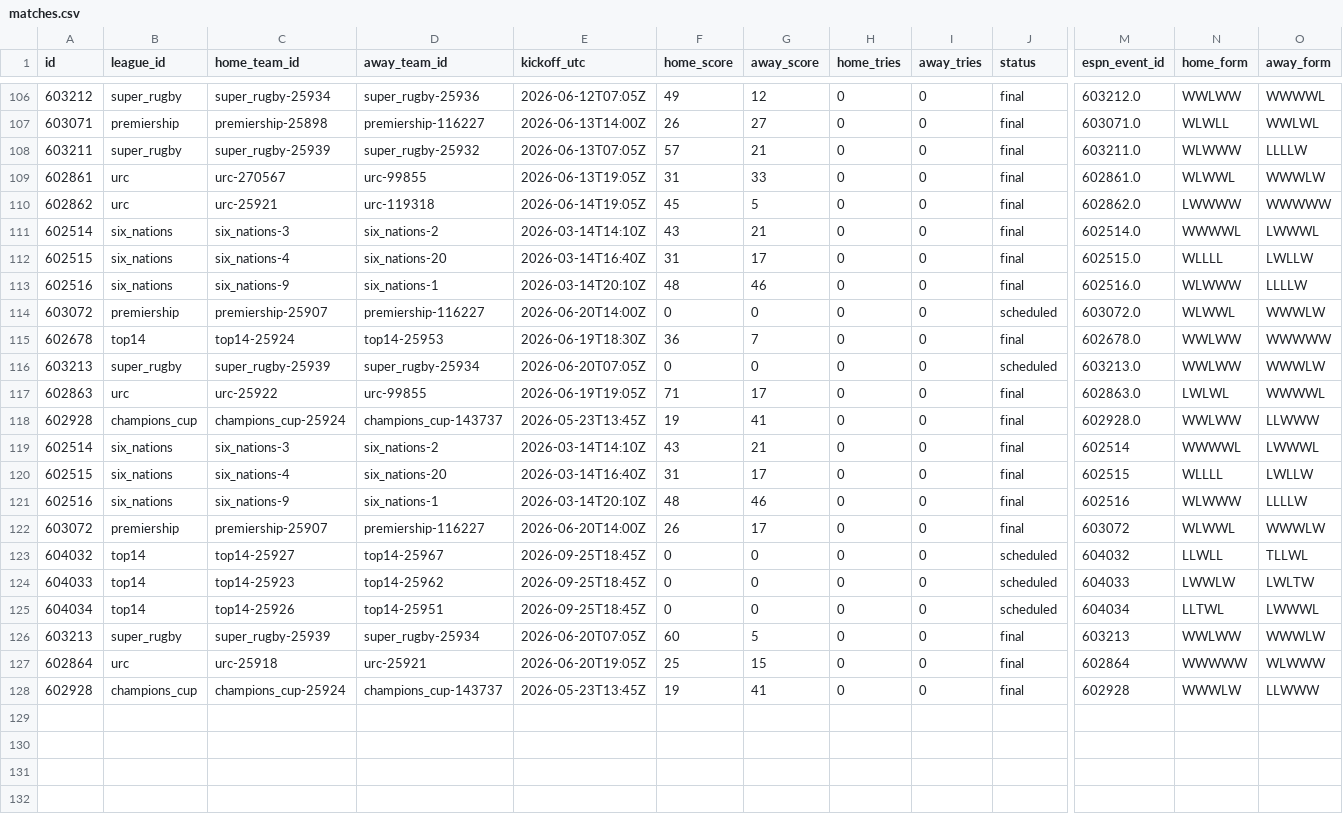
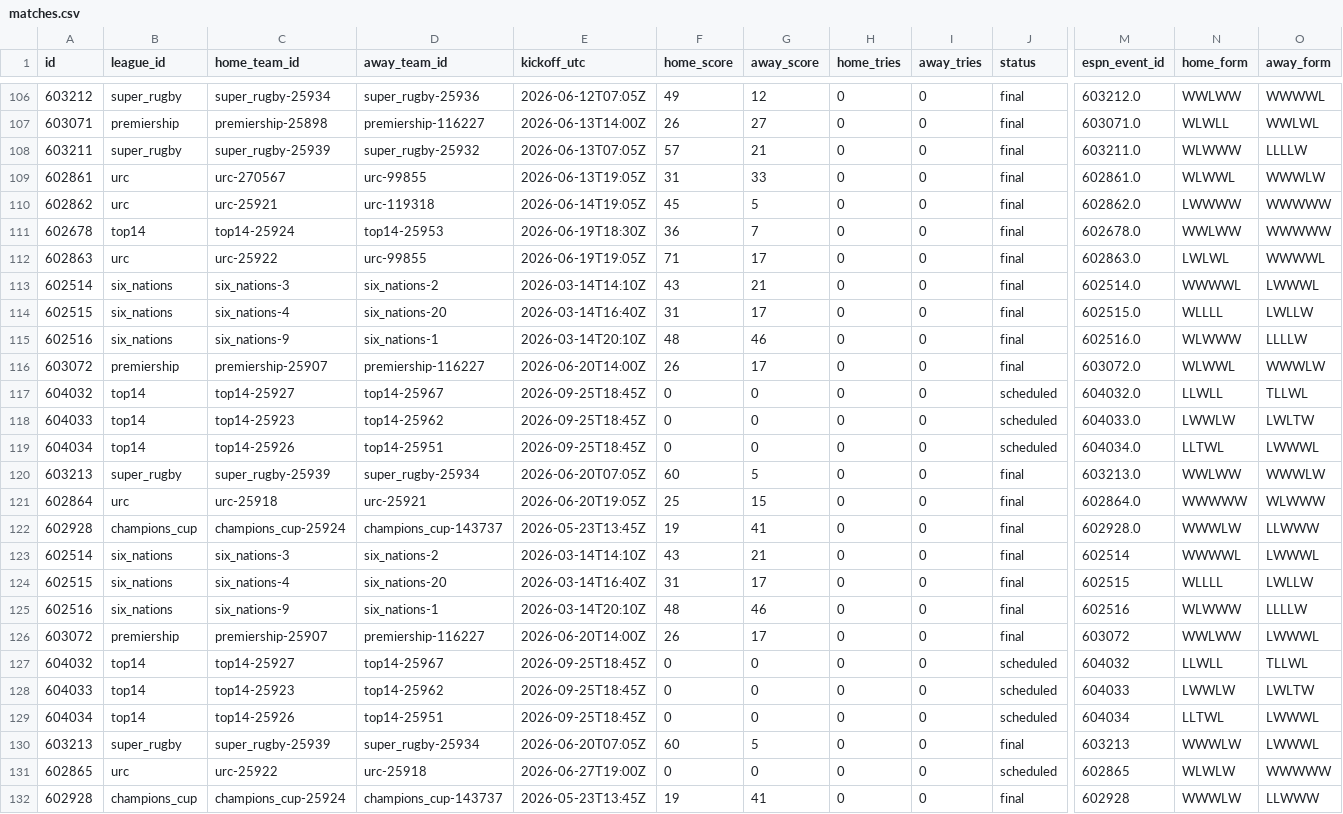
Before and after one commit to gmalbert/rugby, a CSV file: data_files/csv/matches.csv, drawn as a sheet; only a part is shown, gaps mark what is left out; removed rows and columns are numbered as before the commit, all else as after; rows hold the shown columns only; the diff names each change by its address in the sheet, - before the commit and + after, or states it on an @@ line.

```diff
--- a/data_files/csv/matches.csv
+++ b/data_files/csv/matches.csv
@@ row 115 moved to row 111: 602678 @@
+row 112: 602863 | urc | urc-25922 | urc-99855 | 2026-06-19T19:05Z | 71 | 17 | 0 | 0 | final | 602863.0 | LWLWL | WWWWL
-F116 (home_score): 0
+F116 (home_score): 26
-G116 (away_score): 0
+G116 (away_score): 17
-J116 (status): scheduled
+J116 (status): final
+row 117: 604032 | top14 | top14-25927 | top14-25967 | 2026-09-25T18:45Z | 0 | 0 | 0 | 0 | scheduled | 604032.0 | LLWLL | TLLWL
+row 118: 604033 | top14 | top14-25923 | top14-25962 | 2026-09-25T18:45Z | 0 | 0 | 0 | 0 | scheduled | 604033.0 | LWWLW | LWLTW
+row 119: 604034 | top14 | top14-25926 | top14-25951 | 2026-09-25T18:45Z | 0 | 0 | 0 | 0 | scheduled | 604034.0 | LLTWL | LWWWL
-F120 (home_score): 0
+F120 (home_score): 60
-G120 (away_score): 0
+G120 (away_score): 5
-J120 (status): scheduled
+J120 (status): final
-A121 (id): 602863
+A121 (id): 602864
-C121 (home_team_id): urc-25922
+C121 (home_team_id): urc-25918
-D121 (away_team_id): urc-99855
+D121 (away_team_id): urc-25921
-E121 (kickoff_utc): 2026-06-19T19:05Z
+E121 (kickoff_utc): 2026-06-20T19:05Z
-F121 (home_score): 71
+F121 (home_score): 25
-G121 (away_score): 17
+G121 (away_score): 15
-M121 (espn_event_id): 602863.0
+M121 (espn_event_id): 602864.0
-N121 (home_form): LWLWL
+N121 (home_form): WWWWW
-O121 (away_form): WWWWL
+O121 (away_form): WLWWW
-N122 (home_form): WWLWW
+N122 (home_form): WWWLW
-N126 (home_form): WLWWL
+N126 (home_form): WWLWW
-O126 (away_form): WWWLW
+O126 (away_form): LWWWL
-N130 (home_form): WWLWW
+N130 (home_form): WWWLW
-O130 (away_form): WWWLW
+O130 (away_form): LWWWL
-row 127: 602864 | urc | urc-25918 | urc-25921 | 2026-06-20T19:05Z | 25 | 15 | 0 | 0 | final | 602864 | WWWWW | WLWWW
+row 131: 602865 | urc | urc-25922 | urc-25918 | 2026-06-27T19:00Z | 0 | 0 | 0 | 0 | scheduled | 602865 | WLWLW | WWWWW
```
Also changed, not shown: 6 other files.
